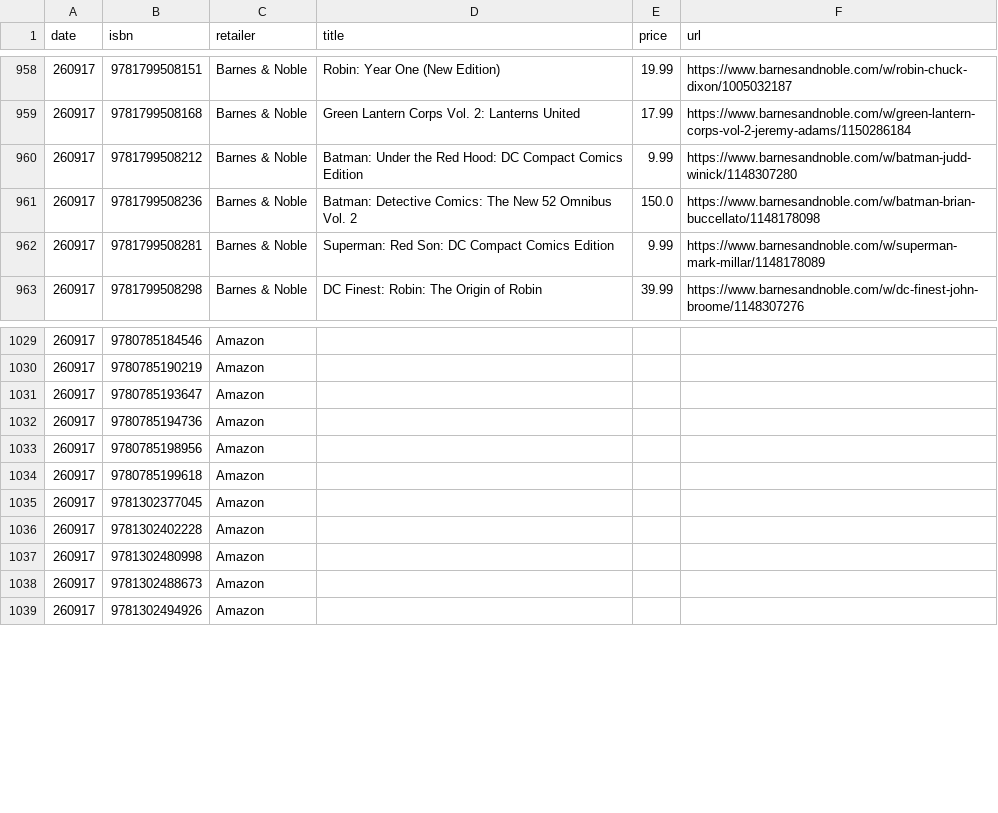
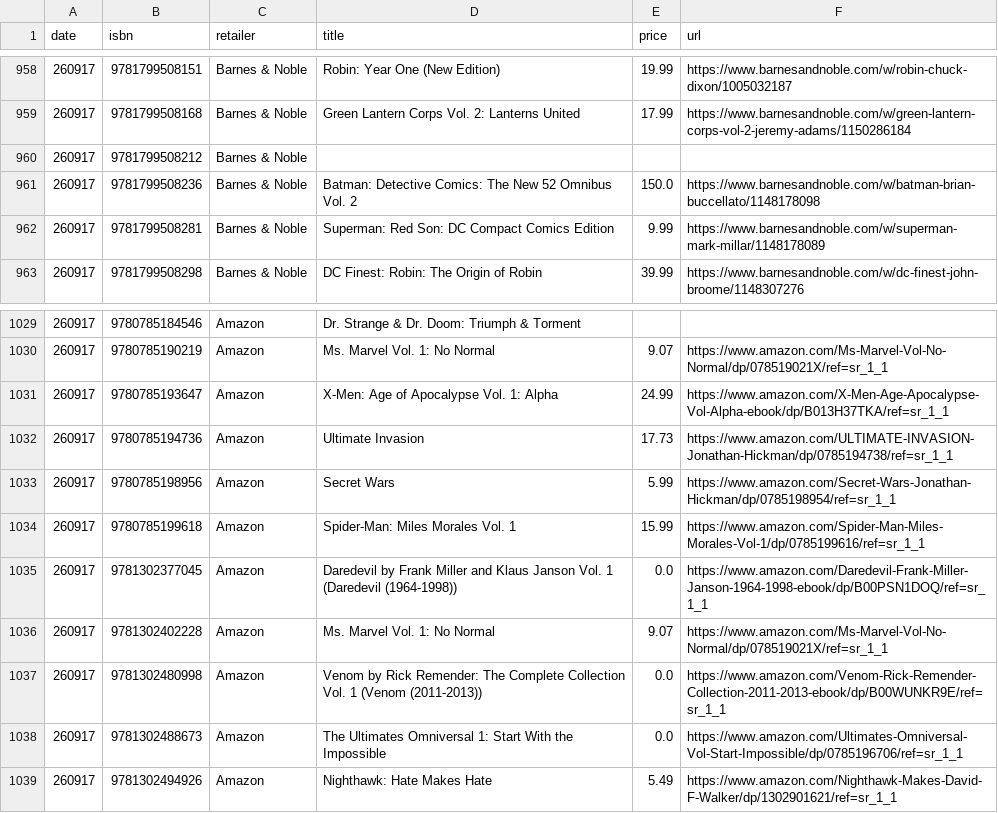
Before and after one commit to grayespinoza/graphic-novel-price-database, a CSV file: prices/prices_260917.csv, drawn as a sheet; only a part is shown, gaps mark what is left out; the diff covers the shown part only.

```diff
--- a/prices/prices_260917.csv
+++ b/prices/prices_260917.csv
@@ -959,3 +959,3 @@ date,isbn,retailer,title,price,url
 260917,9781799508168,Barnes & Noble,Green Lantern Corps Vol. 2: Lanterns United,17.99,https://www.barnesandnoble.com/w/green-lantern-corps-vol-2-jeremy-adams/1150286184
-260917,9781799508212,Barnes & Noble,Batman: Under the Red Hood: DC Compact Comics Edition,9.99,https://www.barnesandnoble.com/w/batman-judd-winick/1148307280
+260917,9781799508212,Barnes & Noble,,,
 260917,9781799508236,Barnes & Noble,Batman: Detective Comics: The New 52 Omnibus Vol. 2,150.0,https://www.barnesandnoble.com/w/batman-brian-buccellato/1148178098
@@ -1029,11 +1029,11 @@ date,isbn,retailer,title,price,url
-260917,9780785184546,Amazon,,,
-260917,9780785190219,Amazon,,,
-260917,9780785193647,Amazon,,,
-260917,9780785194736,Amazon,,,
-260917,9780785198956,Amazon,,,
-260917,9780785199618,Amazon,,,
-260917,9781302377045,Amazon,,,
-260917,9781302402228,Amazon,,,
-260917,9781302480998,Amazon,,,
-260917,9781302488673,Amazon,,,
-260917,9781302494926,Amazon,,,
+260917,9780785184546,Amazon,Dr. Strange & Dr. Doom: Triumph & Torment,,
+260917,9780785190219,Amazon,Ms. Marvel Vol. 1: No Normal,9.07,https://www.amazon.com/Ms-Marvel-Vol-No-Normal/dp/078519021X/ref=sr_1_1
+260917,9780785193647,Amazon,X-Men: Age of Apocalypse Vol. 1: Alpha,24.99,https://www.amazon.com/X-Men-Age-Apocalypse-Vol-Alpha-ebook/dp/B013H37TKA/ref=sr_1_1
+260917,9780785194736,Amazon,Ultimate Invasion,17.73,https://www.amazon.com/ULTIMATE-INVASION-Jonathan-Hickman/dp/0785194738/ref=sr_1_1
+260917,9780785198956,Amazon,Secret Wars,5.99,https://www.amazon.com/Secret-Wars-Jonathan-Hickman/dp/0785198954/ref=sr_1_1
+260917,9780785199618,Amazon,Spider-Man: Miles Morales Vol. 1,15.99,https://www.amazon.com/Spider-Man-Miles-Morales-Vol-1/dp/0785199616/ref=sr_1_1
+260917,9781302377045,Amazon,Daredevil by Frank Miller and Klaus Janson Vol. 1 (Daredevil (1964-1998)),0.0,https://www.amazon.com/Daredevil-Frank-Miller-Janson-1964-1998-ebook/dp/B00PSN1DOQ/ref=sr_1_1
+260917,9781302402228,Amazon,Ms. Marvel Vol. 1: No Normal,9.07,https://www.amazon.com/Ms-Marvel-Vol-No-Normal/dp/078519021X/ref=sr_1_1
+260917,9781302480998,Amazon,Venom by Rick Remender: The Complete Collection Vol. 1 (Venom (2011-2013)),0.0,https://www.amazon.com/Venom-Rick-Remender-Collection-2011-2013-ebook/dp/B00WUNKR9E/ref=sr_1_1
+260917,9781302488673,Amazon,The Ultimates Omniversal 1: Start With the Impossible,0.0,https://www.amazon.com/Ultimates-Omniversal-Vol-Start-Impossible/dp/0785196706/ref=sr_1_1
+260917,9781302494926,Amazon,Nighthawk: Hate Makes Hate,5.49,https://www.amazon.com/Nighthawk-Makes-David-F-Walker/dp/1302901621/ref=sr_1_1
```
Also changed, not shown: 88 edited cells elsewhere in this file.
